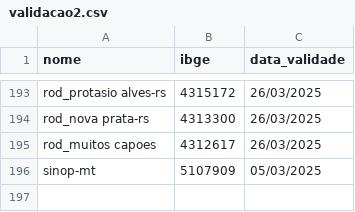
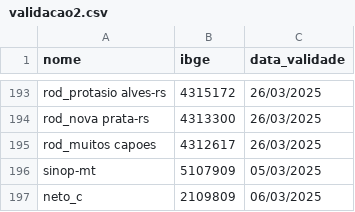
Before and after one commit to mcafao/validacao, a CSV file: validacao2.csv, drawn as a sheet; only a part is shown, gaps mark what is left out.

Commit message:
Atualizar o validacao2.csv

```diff
--- a/validacao2.csv
+++ b/validacao2.csv
@@ -196 +196,2 @@ rod_muitos capoes;4312617;26/03/2025
 sinop-mt;5107909;05/03/2025
+neto_c;2109809;06/03/2025
```
